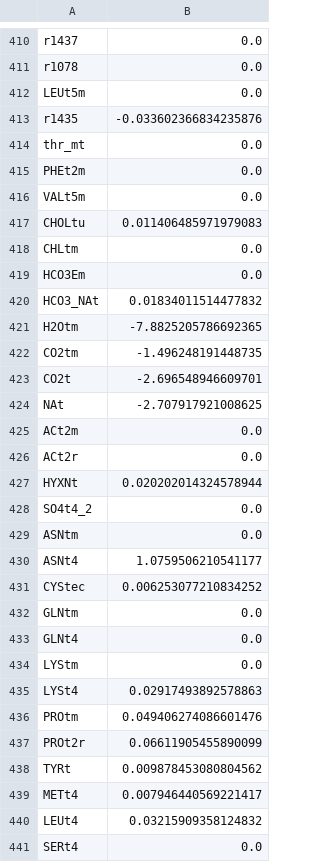
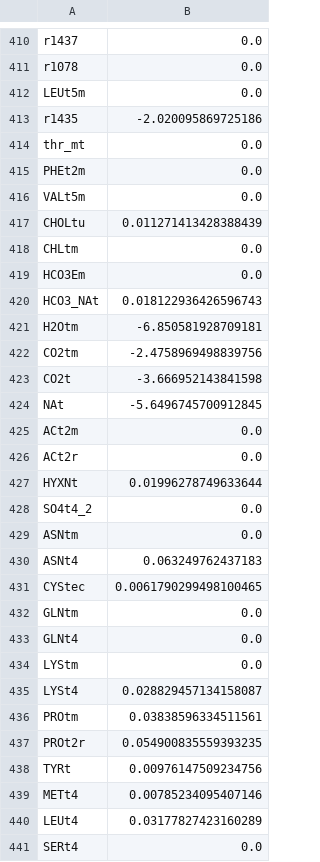
Before and after one commit to SizheQiu/PigGEM2025, a CSV file: data/gems/fluxes_ipsc.csv, drawn as a sheet; only a part is shown, gaps mark what is left out; the diff covers the shown part only.

```diff
--- a/data/gems/fluxes_ipsc.csv
+++ b/data/gems/fluxes_ipsc.csv
@@ -412,3 +412,3 @@ r1078,0.0
 LEUt5m,0.0
-r1435,-0.033602366834235876
+r1435,-2.020095869725186
 thr_mt,0.0
@@ -416,17 +416,17 @@ PHEt2m,0.0
 VALt5m,0.0
-CHOLtu,0.011406485971979083
+CHOLtu,0.011271413428388439
 CHLtm,0.0
 HCO3Em,0.0
-HCO3_NAt,0.01834011514477832
-H2Otm,-7.8825205786692365
-CO2tm,-1.496248191448735
-CO2t,-2.696548946609701
-NAt,-2.707917921008625
+HCO3_NAt,0.018122936426596743
+H2Otm,-6.850581928709181
+CO2tm,-2.4758969498839756
+CO2t,-3.666952143841598
+NAt,-5.6496745700912845
 ACt2m,0.0
 ACt2r,0.0
-HYXNt,0.020202014324578944
+HYXNt,0.01996278749633644
 SO4t4_2,0.0
 ASNtm,0.0
-ASNt4,1.0759506210541177
-CYStec,0.006253077210834252
+ASNt4,0.063249762437183
+CYStec,0.0061790299498100465
 GLNtm,0.0
@@ -434,8 +434,8 @@ GLNt4,0.0
 LYStm,0.0
-LYSt4,0.02917493892578863
-PROtm,0.049406274086601476
-PROt2r,0.06611905455890099
-TYRt,0.009878453080804562
-METt4,0.007946440569221417
-LEUt4,0.03215909358124832
+LYSt4,0.028829457134158087
+PROtm,0.03838596334511561
+PROt2r,0.054900835559393235
+TYRt,0.00976147509234756
+METt4,0.00785234095407146
+LEUt4,0.03177827423160289
 SERt4,0.0
```
Also changed, not shown: 1 removed row and 147 edited cells elsewhere in this file, 4 other files.
